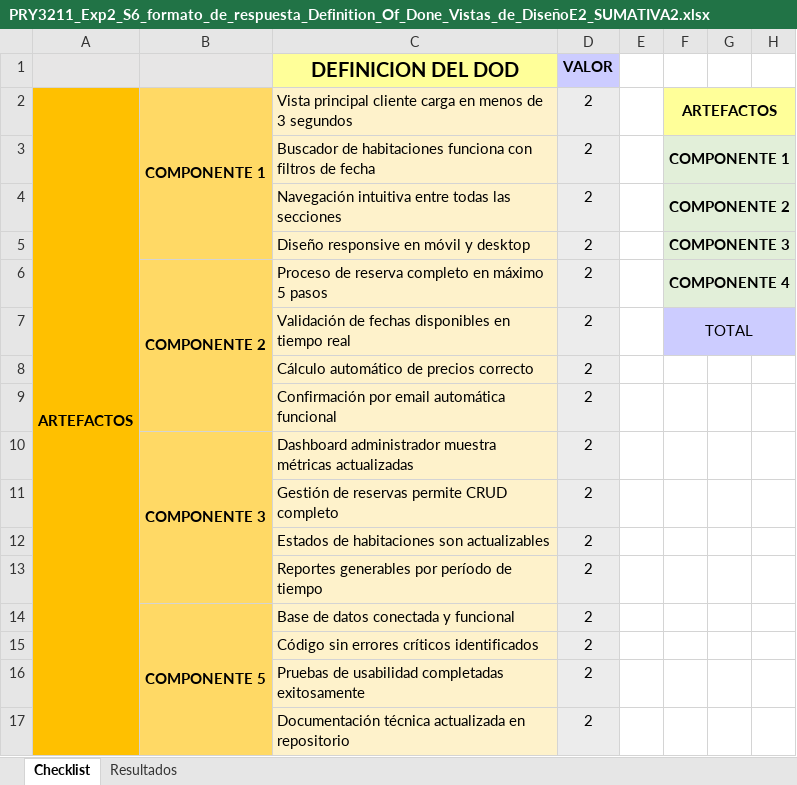
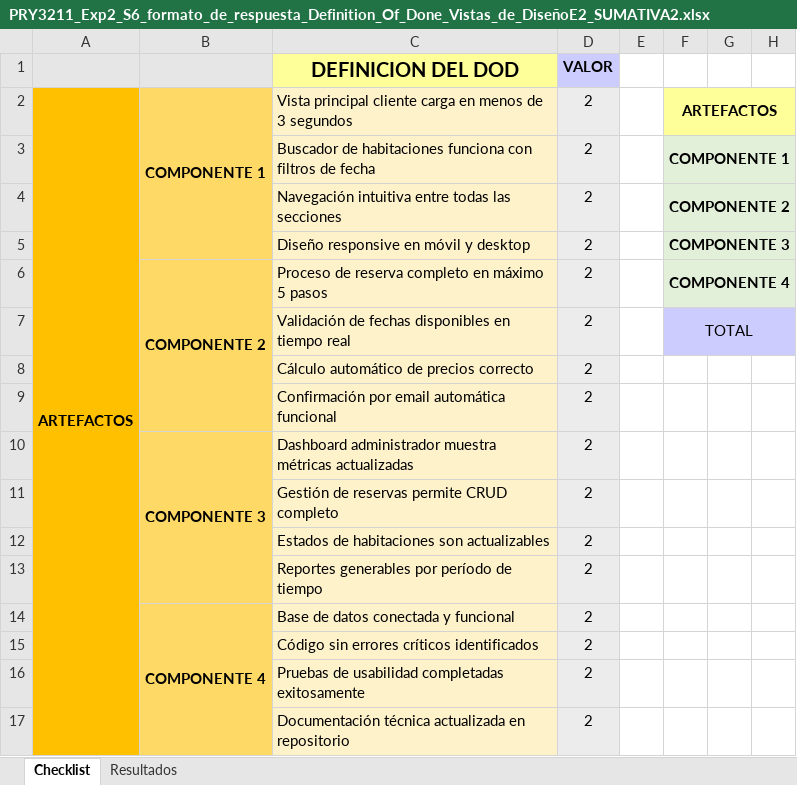
Before and after one commit to ClaudiovasquezDuoc/Ingenier-a-de-Software, an Excel workbook: PRY3211_Exp2_S6_formato_de_respuesta_Definition_Of_Done_Vistas_de_DiseñoE2_SUMATIVA2.xlsx, sheet Checklist, drawn as a sheet; only a part is shown; values as stored, in another font and other column widths than the file's, no borders; charts and pictures and table styles not drawn; the diff names each change by its address in the sheet, - before the commit and + after, or states it on an @@ line.

Commit message:
Update PRY3211_Exp2_S6_formato_de_respuesta_Definition_Of_Done_Vistas_de_DiseñoE2_SUMATIVA2.xlsx
Se ajusta gráfico para mostrar los 4 componentes.

Se cambia el nombre de componente 5 a componente 4.

```diff
--- a/PRY3211_Exp2_S6_formato_de_respuesta_Definition_Of_Done_Vistas_de_DiseñoE2_SUMATIVA2.xlsx (sheet Checklist)
+++ b/PRY3211_Exp2_S6_formato_de_respuesta_Definition_Of_Done_Vistas_de_DiseñoE2_SUMATIVA2.xlsx (sheet Checklist)
-B14: COMPONENTE 5
+B14: COMPONENTE 4
```
Also changed, not shown: charts or pictures.
